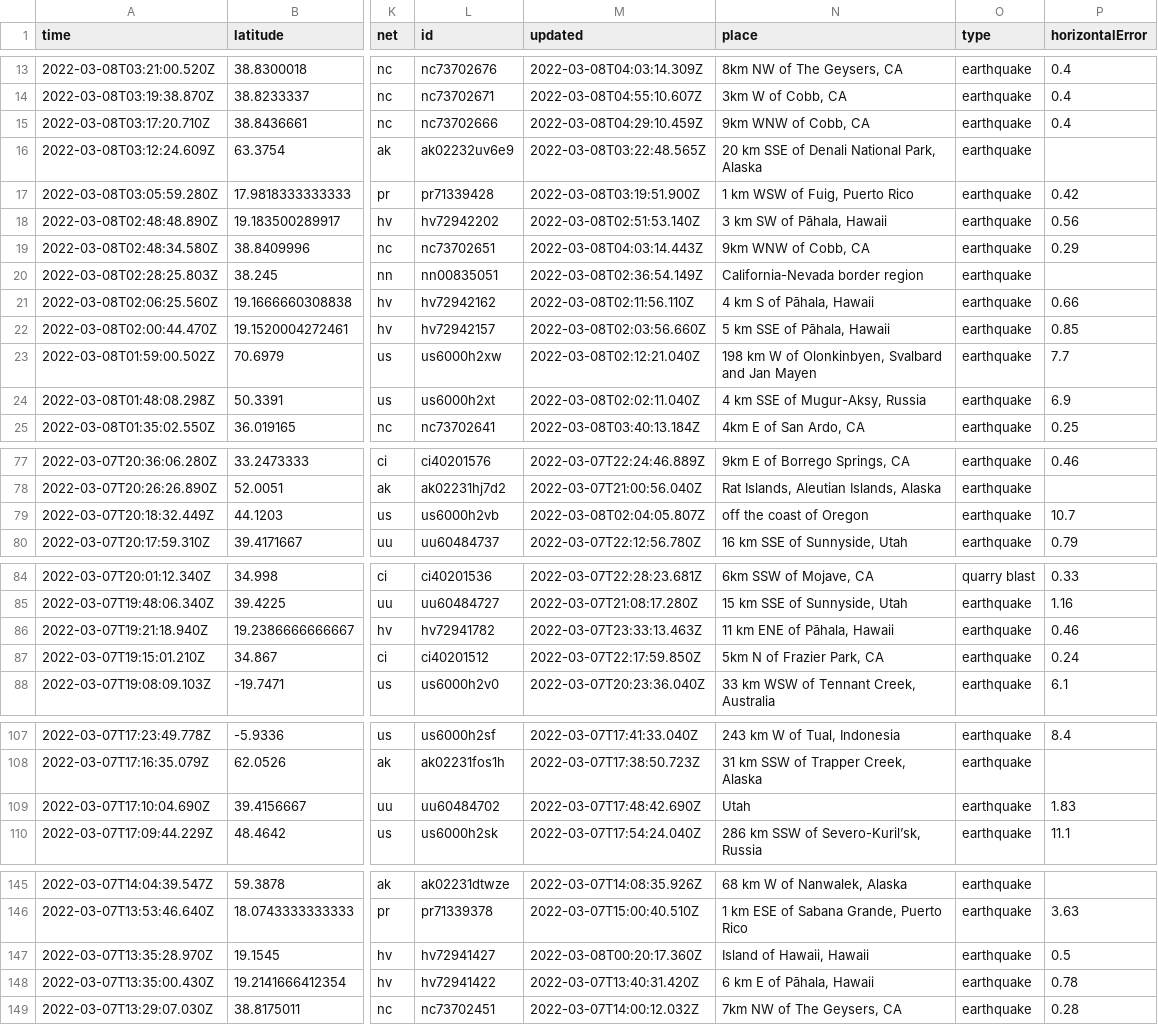
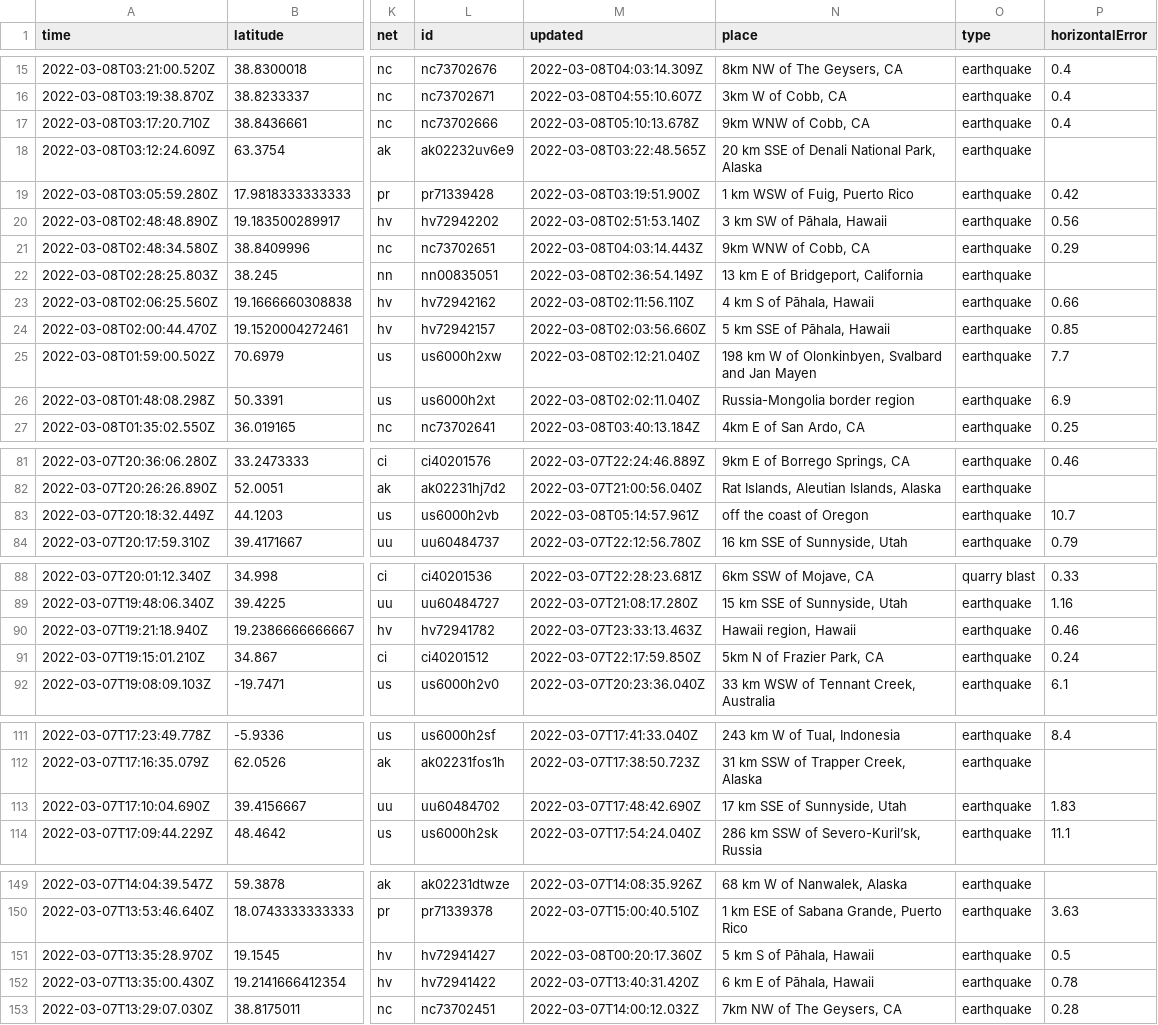
Before and after one commit to rachelll4/git-actions-nicar, a CSV file: usgs_current.csv, drawn as a sheet; only a part is shown, gaps mark what is left out; addresses are those after the commit; the diff covers the shown part only; the diff names each change by its address in the sheet, - before the commit and + after, or states it on an @@ line.

```diff
--- a/usgs_current.csv
+++ b/usgs_current.csv
-M17 (updated): 2022-03-08T04:29:10.459Z
+M17 (updated): 2022-03-08T05:10:13.678Z
-N22 (place): California-Nevada border region
+N22 (place): 13 km E of Bridgeport, California
-N26 (place): 4 km SSE of Mugur-Aksy, Russia
+N26 (place): Russia-Mongolia border region
-M83 (updated): 2022-03-08T02:04:05.807Z
+M83 (updated): 2022-03-08T05:14:57.961Z
-N90 (place): 11 km ENE of Pāhala, Hawaii
+N90 (place): Hawaii region, Hawaii
-N113 (place): Utah
+N113 (place): 17 km SSE of Sunnyside, Utah
-N151 (place): Island of Hawaii, Hawaii
+N151 (place): 5 km S of Pāhala, Hawaii
```
Also changed, not shown: 4 added rows, 4 removed rows and 3 edited cells elsewhere in this file, 1 other file.
